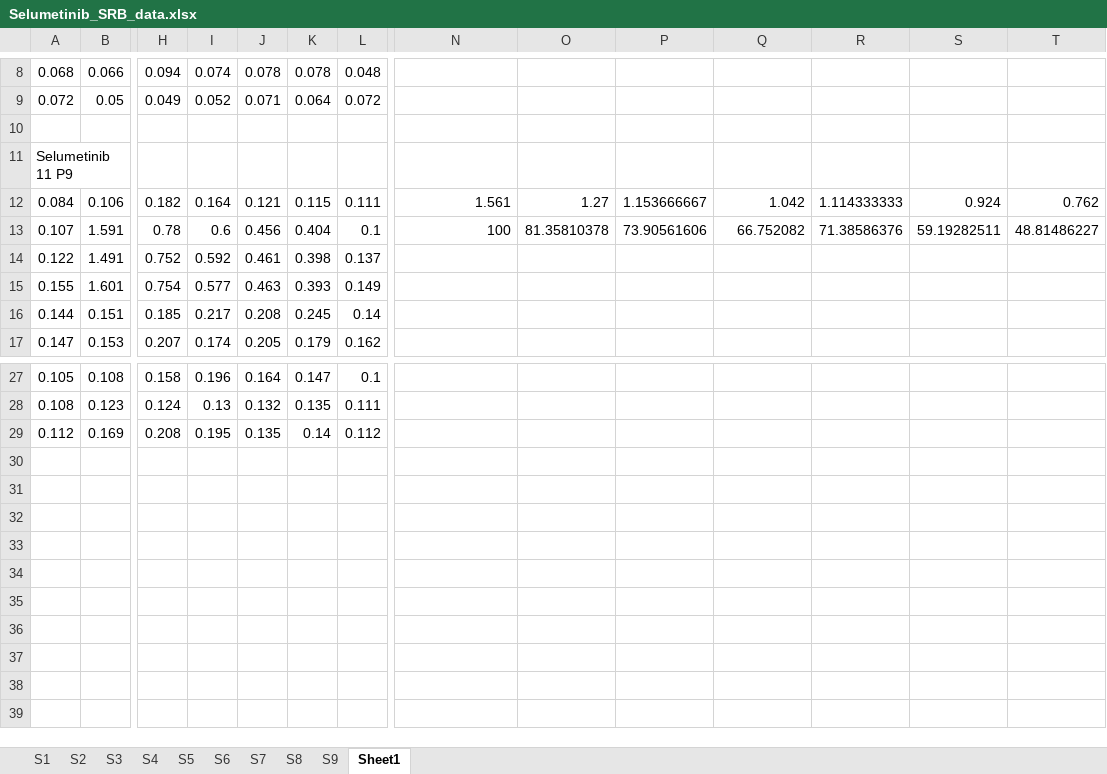
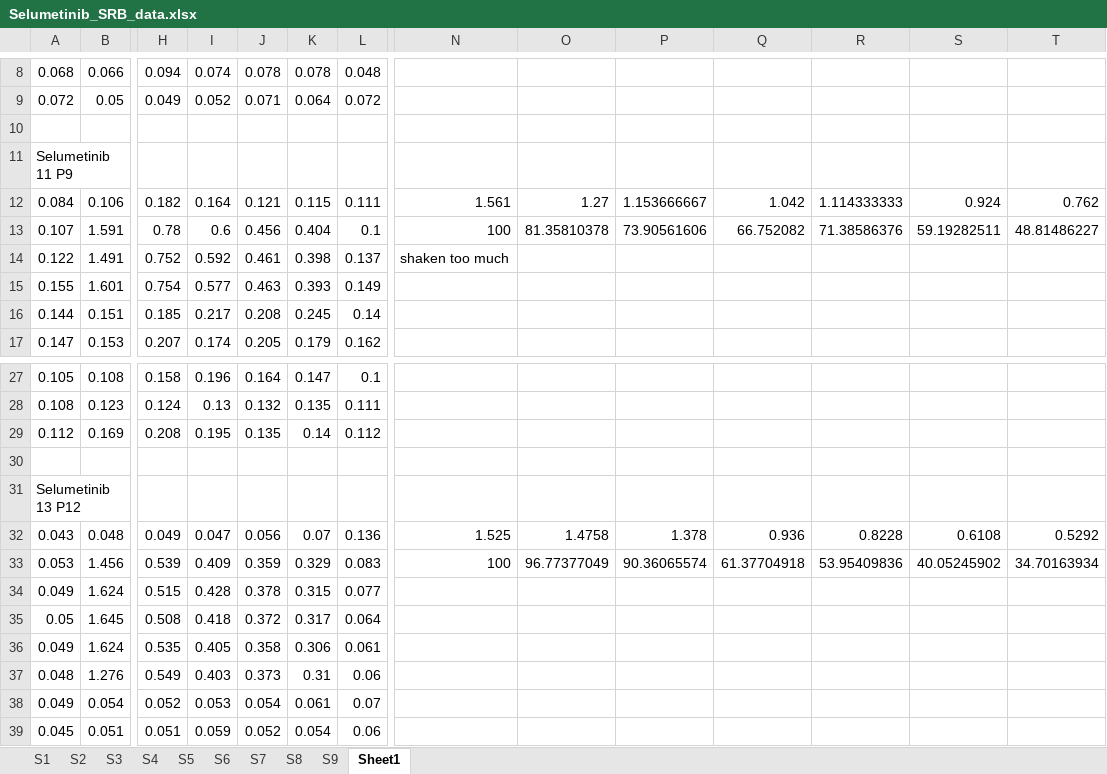
Before and after one commit to prdass/PD_Lab_book, an Excel workbook: Raw_SRB_data/O2_selumetinib/Selumetinib_SRB_data.xlsx, sheet Sheet1, drawn as a sheet; only a part is shown, gaps mark what is left out; values as stored, in another font and other column widths than the file's, no borders; rows hold the shown columns only; the diff names each change by its address in the sheet, - before the commit and + after, or states it on an @@ line.

Commit message:
updating daily entries

```diff
--- a/Raw_SRB_data/O2_selumetinib/Selumetinib_SRB_data.xlsx (sheet Sheet1)
+++ b/Raw_SRB_data/O2_selumetinib/Selumetinib_SRB_data.xlsx (sheet Sheet1)
-N14: (empty)
+N14: shaken too much
+row 30: (empty)
+row 31: Selumetinib 13 P12
+row 32: 0.043 | 0.048 | 0.049 | 0.047 | 0.056 | 0.07 | 0.136 | 1.525 | 1.4758 | 1.378 | 0.936 | 0.8228 | 0.6108 | 0.5292
+row 33: 0.053 | 1.456 | 0.539 | 0.409 | 0.359 | 0.329 | 0.083 | 100 | 96.77377049 | 90.36065574 | 61.37704918 | 53.95409836 | 40.05245902 | 34.70163934
+row 34: 0.049 | 1.624 | 0.515 | 0.428 | 0.378 | 0.315 | 0.077
+row 35: 0.05 | 1.645 | 0.508 | 0.418 | 0.372 | 0.317 | 0.064
+row 36: 0.049 | 1.624 | 0.535 | 0.405 | 0.358 | 0.306 | 0.061
+row 37: 0.048 | 1.276 | 0.549 | 0.403 | 0.373 | 0.31 | 0.06
+row 38: 0.049 | 0.054 | 0.052 | 0.053 | 0.054 | 0.061 | 0.07
+row 39: 0.045 | 0.051 | 0.051 | 0.059 | 0.052 | 0.054 | 0.06
```
Also changed, not shown: 18 other files.
